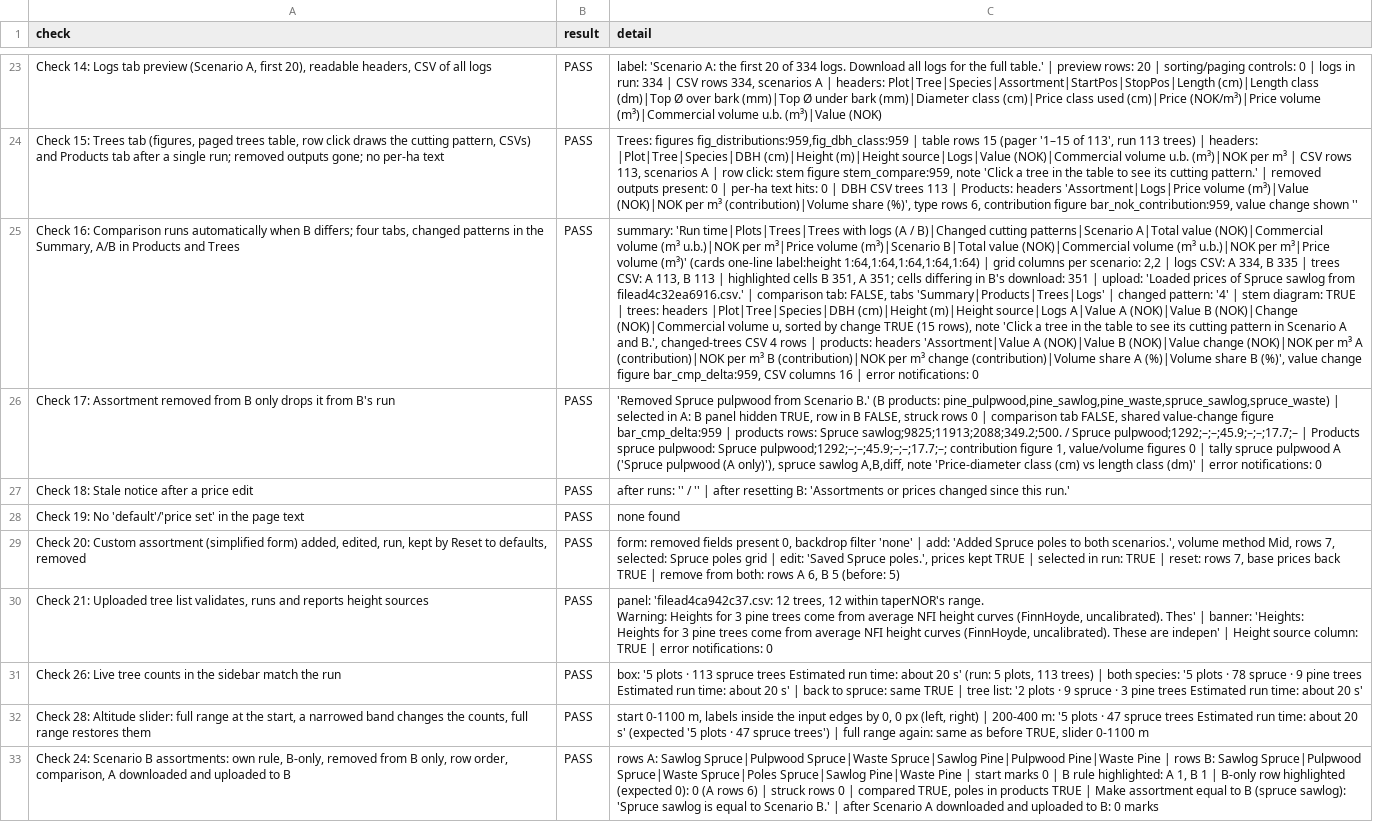
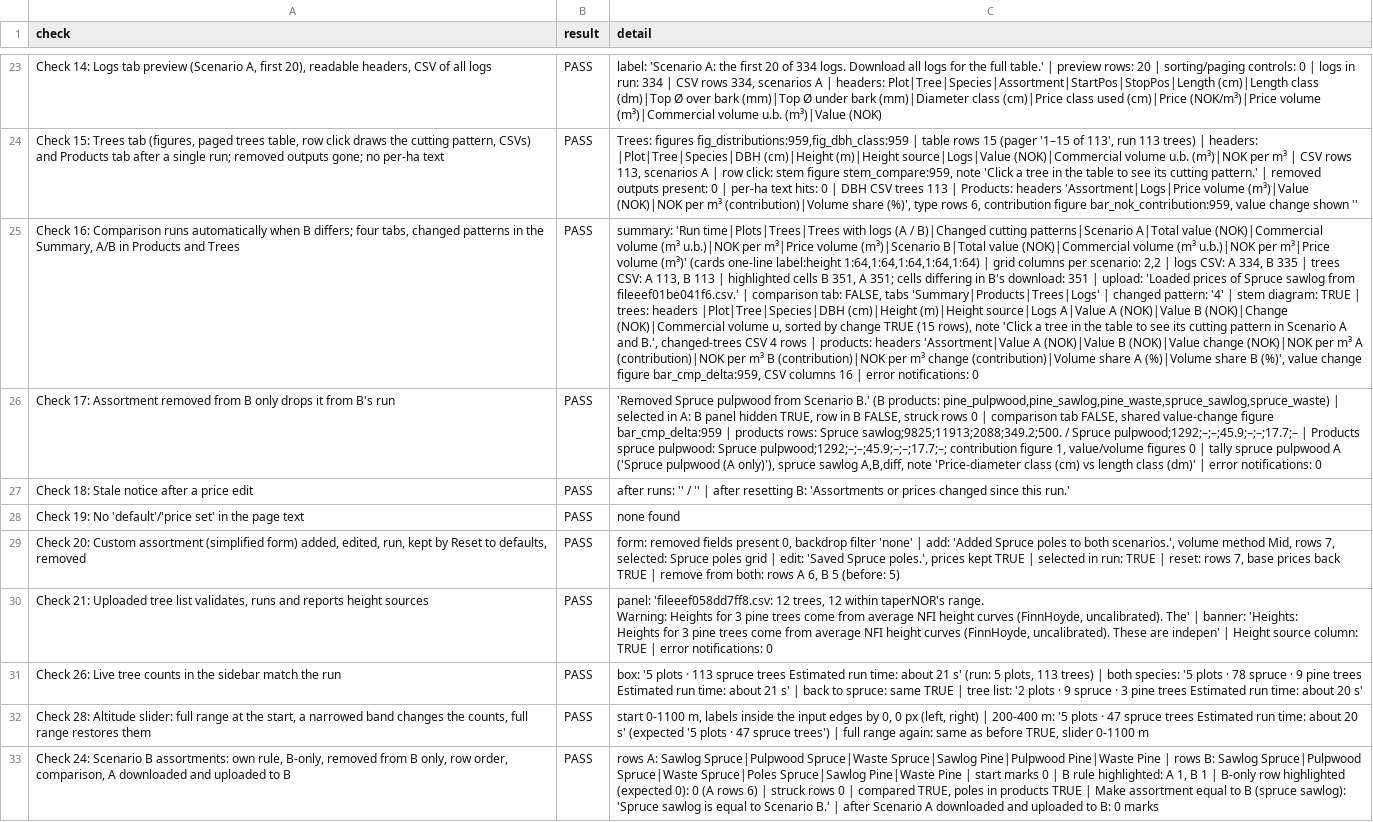
Before and after one commit to SmartForest-no/optBuck, a CSV file: outputs/app_smoke/audit_17_app_smoke.csv, drawn as a sheet; only a part is shown, gaps mark what is left out; ↵ is a line break in a cell; the diff covers the shown part only; the diff names each change by its address in the sheet, - before the commit and + after, or states it on an @@ line.

```diff
--- a/outputs/app_smoke/audit_17_app_smoke.csv
+++ b/outputs/app_smoke/audit_17_app_smoke.csv
-C25 (detail): …sawlog from filead4c32ea6916.csv.' | comparison…
+C25 (detail): …sawlog from fileeef01be041f6.csv.' | comparison…
-C30 (detail): panel: 'filead4ca942c37.csv: 12 trees, 12 within taperNOR's range. ↵ Warning: Heights for 3 pine trees come from average NFI height curves (FinnHoyde, uncalibrated). Thes' | banner:…
+C30 (detail): panel: 'fileeef058dd7ff8.csv: 12 trees, 12 within taperNOR's range. ↵ Warning: Heights for 3 pine trees come from average NFI height curves (FinnHoyde, uncalibrated). The' | banner:…
-C31 (detail): …time: about 20 s' (run: 5 plots, 113 trees) | both species: '5 plots · 78 spruce · 9 pine trees Estimated run time: about 20 s' |…
+C31 (detail): …time: about 21 s' (run: 5 plots, 113 trees) | both species: '5 plots · 78 spruce · 9 pine trees Estimated run time: about 21 s' |…
```
Also changed, not shown: 1 added row and 7 edited cells elsewhere in this file, inputs/i18n/translations.csv, outputs/i18n/audit_28_translations.csv, 24 other files.
